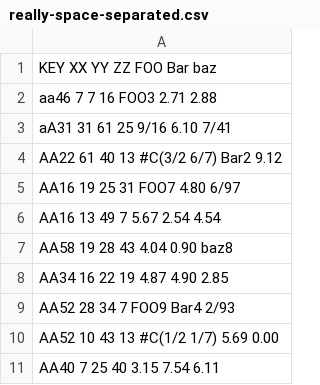
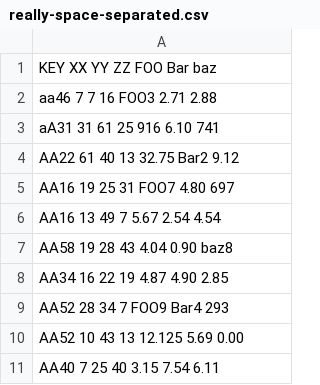
Before and after one commit to leo-butler/Maxima-CAS, a CSV file: share/contrib/numericalio/really-space-separated.csv, drawn as a sheet.

Commit message:
Revised make-mlist-from-string to use scan-one-token-g instead of Lisp read. This change makes it possible to load numericalio.lisp into GCL (load failed before due to lack of readtable-case support in GCL). Also revised $read_hashed_array to only call make-mlist-from-string and not read (and thereby avoid the need for readtable-case). Calling scan-one-token-g means that some objects recognized by Lisp read are not recognized by the new revision, namely rationals and complex numbers. Current revision passes existing tests (after rationals and complex numbers are struck out of test data) for Clisp and GCL versions of Maxima. A new item: recognize pipe symbol as a delimiter (no test for that yet).

```diff
--- a/share/contrib/numericalio/really-space-separated.csv
+++ b/share/contrib/numericalio/really-space-separated.csv
@@ -2,5 +2,5 @@ KEY XX YY ZZ FOO Bar baz
 aa46   7   7  16 FOO3  2.71  2.88
-aA31  31  61  25 9/16  6.10  7/41
-AA22  61  40  13 #C(3/2 6/7)  Bar2  9.12
-AA16  19  25  31 FOO7  4.80  6/97
+aA31  31  61  25 916  6.10  741
+AA22  61  40  13 32.75  Bar2  9.12
+AA16  19  25  31 FOO7  4.80  697
 AA16  13  49   7 5.67  2.54  4.54
@@ -8,4 +8,4 @@ AA58  19  28  43 4.04  0.90  baz8
 AA34  16  22  19 4.87  4.90  2.85
-AA52  28  34   7 FOO9  Bar4  2/93
-AA52  10  43  13 #C(1/2 1/7)  5.69  0.00
+AA52  28  34   7 FOO9  Bar4  293
+AA52  10  43  13 12.125  5.69  0.00
 AA40   7  25  40 3.15  7.54  6.11
```
Also changed, not shown: share/contrib/numericalio/rectangular.csv, 9 other files.
